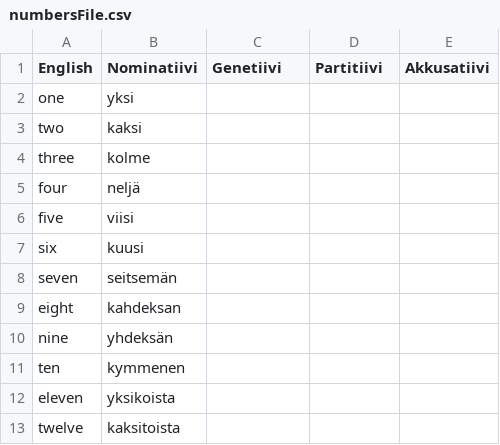
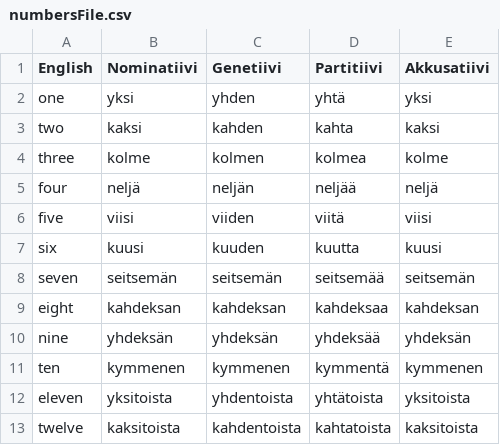
Before and after one commit to Definitely-Not-A-Dolphin/Finnish-Language-Trainer, a CSV file: numbersFile.csv, drawn as a sheet.

```diff
--- a/numbersFile.csv
+++ b/numbersFile.csv
@@ -1,13 +1,13 @@
 English, Nominatiivi, Genetiivi, Partitiivi, Akkusatiivi,
-one, yksi,
-two, kaksi,
-three, kolme,
-four, neljä,
-five, viisi,
-six, kuusi,
-seven, seitsemän,
-eight, kahdeksan,
-nine, yhdeksän,
-ten, kymmenen,
-eleven, yksikoista,
-twelve, kaksitoista,
+one, yksi, yhden, yhtä, yksi,
+two, kaksi, kahden, kahta, kaksi,
+three, kolme, kolmen, kolmea, kolme,
+four, neljä, neljän, neljää, neljä,
+five, viisi, viiden, viitä, viisi,
+six, kuusi, kuuden, kuutta, kuusi,
+seven, seitsemän, seitsemän, seitsemää, seitsemän,
+eight, kahdeksan, kahdeksan, kahdeksaa, kahdeksan,
+nine, yhdeksän, yhdeksän, yhdeksää, yhdeksän,
+ten, kymmenen, kymmenen, kymmentä, kymmenen,
+eleven, yksitoista, yhdentoista, yhtätoista, yksitoista,
+twelve, kaksitoista, kahdentoista, kahtatoista, kaksitoista,
```
Also changed, not shown: nounsFile.csv.
